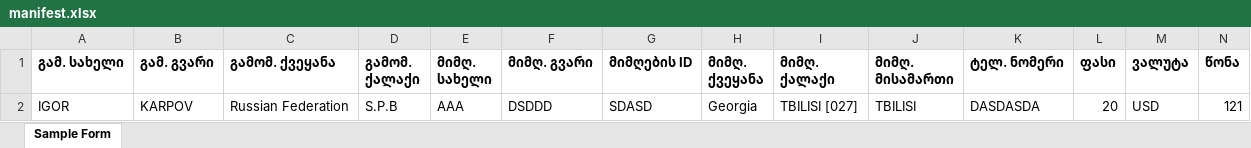
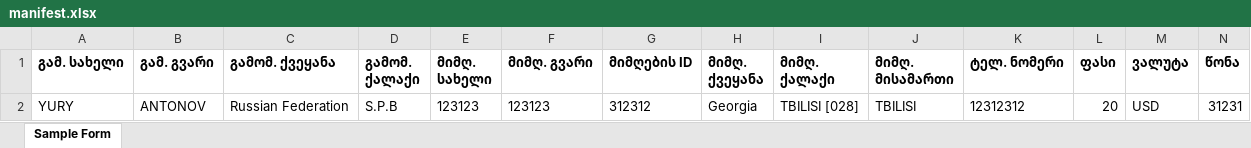
Before and after one commit to hardingeron/site, an Excel workbook: manifest.xlsx, sheet Sample Form, drawn as a sheet; values as stored, in another font and other column widths than the file's, no borders; removed rows and columns are numbered as before the commit, all else as after; the diff names each change by its address in the sheet, - before the commit and + after, or states it on an @@ line.

```diff
--- a/manifest.xlsx (sheet Sample Form)
+++ b/manifest.xlsx (sheet Sample Form)
-row 2: IGOR | KARPOV | Russian Federation | S.P.B | AAA | DSDDD | SDASD | Georgia | TBILISI [027] | TBILISI | DASDASDA | 20 | USD | 121
+row 2: YURY | ANTONOV | Russian Federation | S.P.B | 123123 | 123123 | 312312 | Georgia | TBILISI [028] | TBILISI | 12312312 | 20 | USD | 31231
```
Also changed, not shown: bileti.xlsx, data.xlsx, 14 other files.
